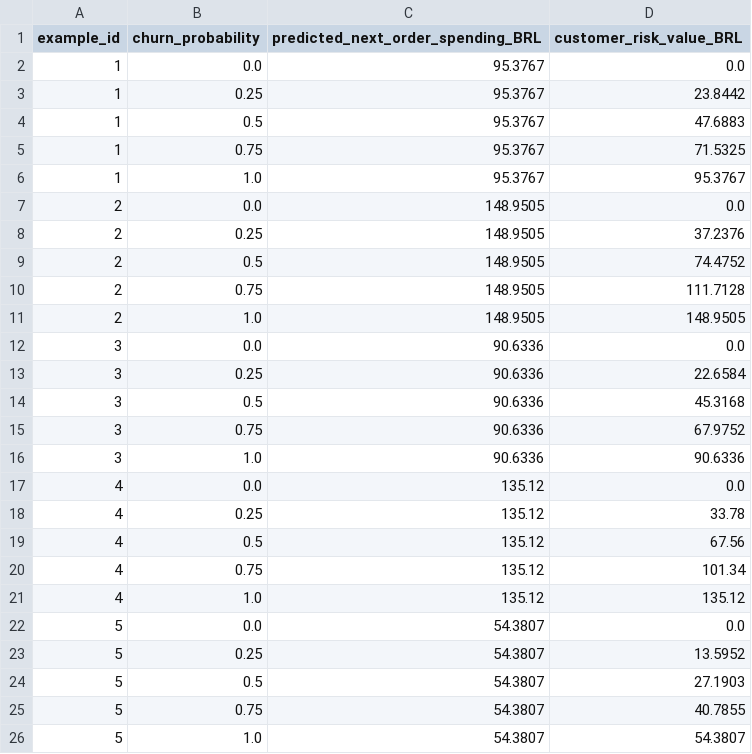
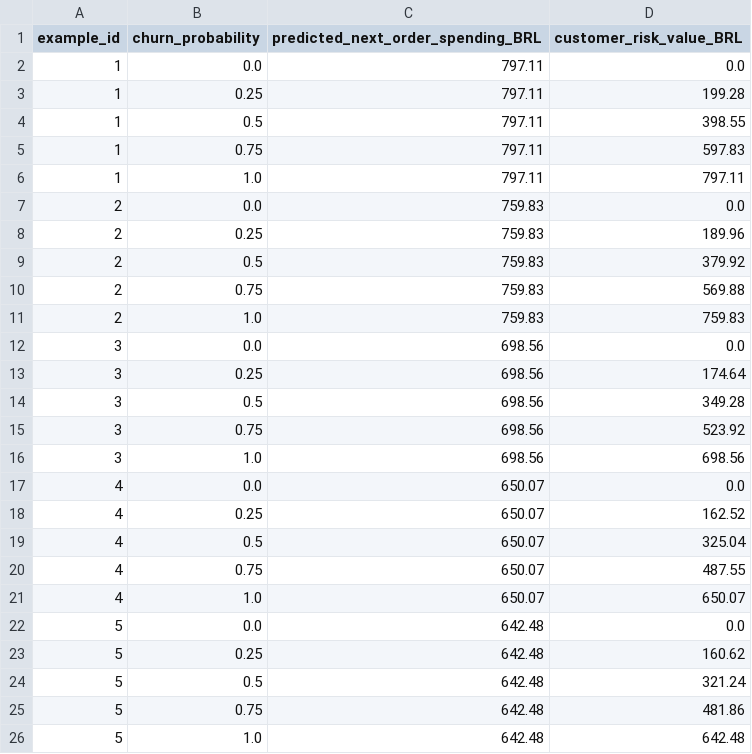
Before and after one commit to Sathwik656/E-Commerce-Research, a CSV file: outputs/customer_risk_value_examples.csv, drawn as a sheet.

```diff
--- a/outputs/customer_risk_value_examples.csv
+++ b/outputs/customer_risk_value_examples.csv
@@ -1,26 +1,26 @@
 example_id,churn_probability,predicted_next_order_spending_BRL,customer_risk_value_BRL
-1,0.0,95.3767,0.0
-1,0.25,95.3767,23.8442
-1,0.5,95.3767,47.6883
-1,0.75,95.3767,71.5325
-1,1.0,95.3767,95.3767
-2,0.0,148.9505,0.0
-2,0.25,148.9505,37.2376
-2,0.5,148.9505,74.4752
-2,0.75,148.9505,111.7128
-2,1.0,148.9505,148.9505
-3,0.0,90.6336,0.0
-3,0.25,90.6336,22.6584
-3,0.5,90.6336,45.3168
-3,0.75,90.6336,67.9752
-3,1.0,90.6336,90.6336
-4,0.0,135.12,0.0
-4,0.25,135.12,33.78
-4,0.5,135.12,67.56
-4,0.75,135.12,101.34
-4,1.0,135.12,135.12
-5,0.0,54.3807,0.0
-5,0.25,54.3807,13.5952
-5,0.5,54.3807,27.1903
-5,0.75,54.3807,40.7855
-5,1.0,54.3807,54.3807
+1,0.0,797.11,0.0
+1,0.25,797.11,199.28
+1,0.5,797.11,398.55
+1,0.75,797.11,597.83
+1,1.0,797.11,797.11
+2,0.0,759.83,0.0
+2,0.25,759.83,189.96
+2,0.5,759.83,379.92
+2,0.75,759.83,569.88
+2,1.0,759.83,759.83
+3,0.0,698.56,0.0
+3,0.25,698.56,174.64
+3,0.5,698.56,349.28
+3,0.75,698.56,523.92
+3,1.0,698.56,698.56
+4,0.0,650.07,0.0
+4,0.25,650.07,162.52
+4,0.5,650.07,325.04
+4,0.75,650.07,487.55
+4,1.0,650.07,650.07
+5,0.0,642.48,0.0
+5,0.25,642.48,160.62
+5,0.5,642.48,321.24
+5,0.75,642.48,481.86
+5,1.0,642.48,642.48
```
Also changed, not shown: outputs/churn_classification_report.csv, outputs/churn_feature_importance.csv, 37 other files.
